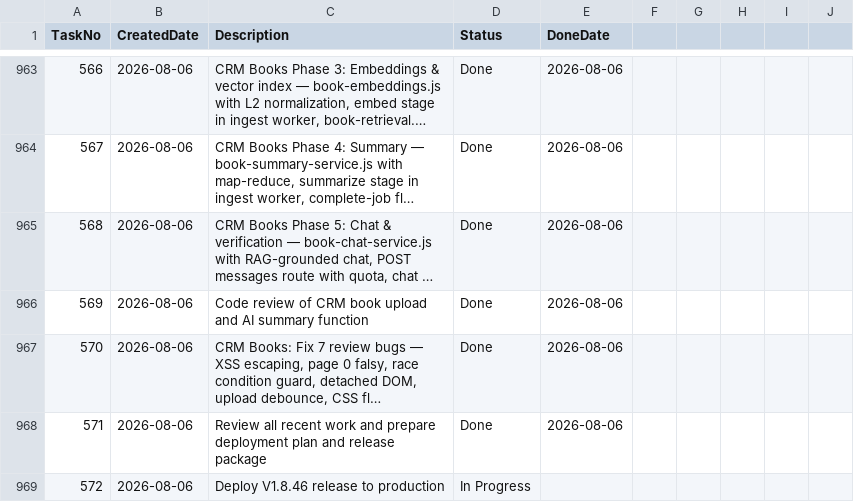
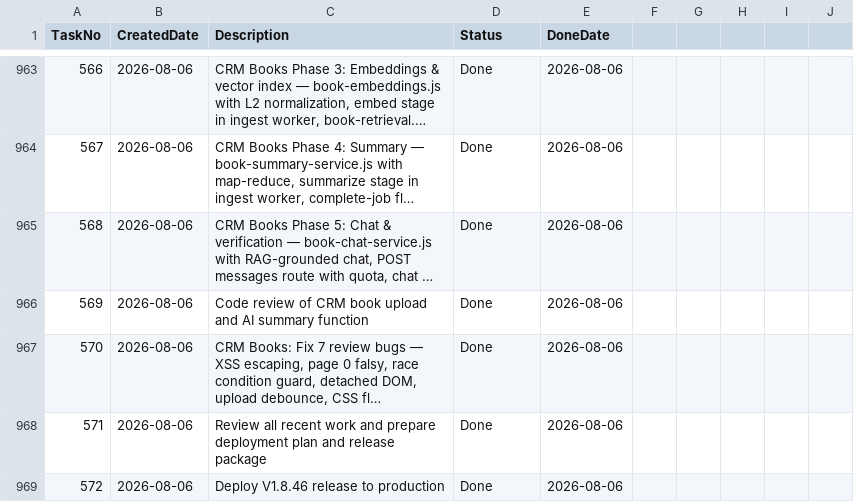
Before and after one commit to huathanhnam95-del/demoproject, a CSV file: TASK_TRACKER.csv, drawn as a sheet; only a part is shown, gaps mark what is left out; long unchanged cells end in ….

Commit message:
docs(task-tracker): mark task 572 deployment as done

```diff
--- a/TASK_TRACKER.csv
+++ b/TASK_TRACKER.csv
@@ -968,2 +968,2 @@ TaskNo,CreatedDate,Description,Status,DoneDate
 571,2026-08-06,Review all recent work and prepare deployment plan and release package,Done,2026-08-06
-572,2026-08-06,Deploy V1.8.46 release to production,In Progress,
+572,2026-08-06,Deploy V1.8.46 release to production,Done,2026-08-06
```
